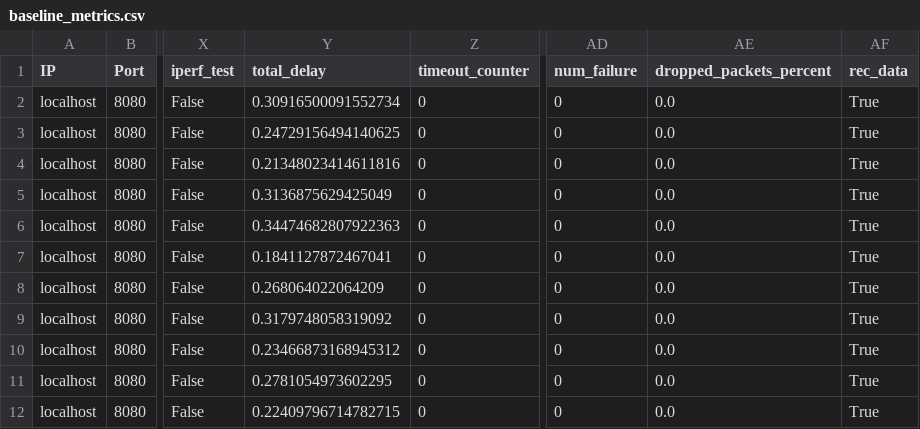
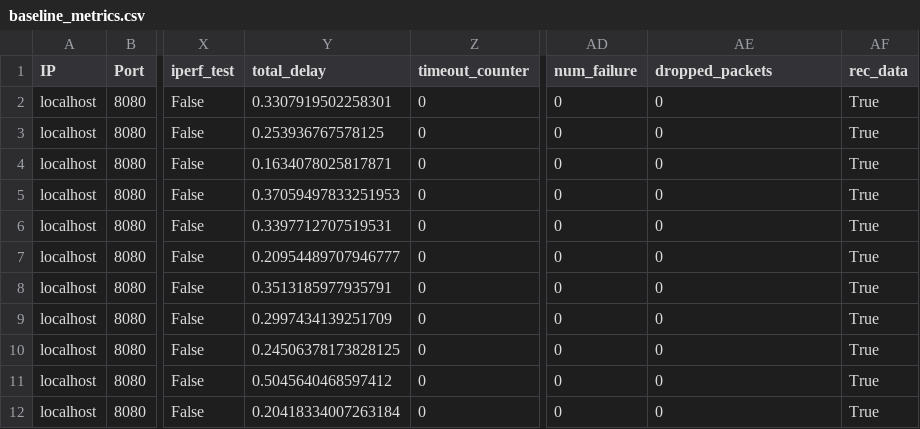
Before and after one commit to ichen6-gmuedu/2024Thesis_MCNDN, a CSV file: baseline_metrics.csv, drawn as a sheet; only a part is shown, gaps mark what is left out; the diff names each change by its address in the sheet, - before the commit and + after, or states it on an @@ line.

```diff
--- a/baseline_metrics.csv
+++ b/baseline_metrics.csv
-AE1: dropped_packets_percent
+AE1: dropped_packets
-Y2 (total_delay): 0.30916500091552734
+Y2 (total_delay): 0.3307919502258301
-AE2:AE12 (dropped_packets): 0.0
+AE2:AE12 (dropped_packets): 0
-Y3 (total_delay): 0.24729156494140625
+Y3 (total_delay): 0.253936767578125
-Y4 (total_delay): 0.21348023414611816
+Y4 (total_delay): 0.1634078025817871
-Y5 (total_delay): 0.3136875629425049
+Y5 (total_delay): 0.37059497833251953
-Y6 (total_delay): 0.34474682807922363
+Y6 (total_delay): 0.3397712707519531
-Y7 (total_delay): 0.1841127872467041
+Y7 (total_delay): 0.20954489707946777
-Y8 (total_delay): 0.268064022064209
+Y8 (total_delay): 0.3513185977935791
-Y9 (total_delay): 0.3179748058319092
+Y9 (total_delay): 0.2997434139251709
-Y10 (total_delay): 0.23466873168945312
+Y10 (total_delay): 0.24506378173828125
-Y11 (total_delay): 0.2781054973602295
+Y11 (total_delay): 0.5045640468597412
-Y12 (total_delay): 0.22409796714782715
+Y12 (total_delay): 0.20418334007263184
```
Also changed, not shown: delta_metrics.csv, linger_metrics.csv, 4 other files.
